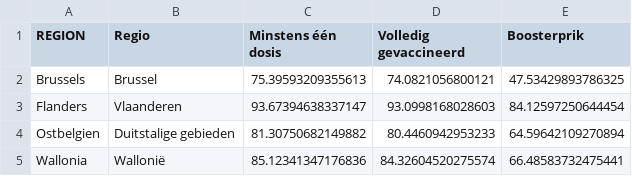
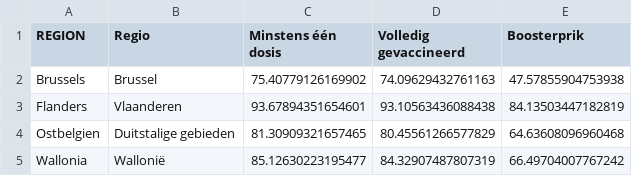
Before and after one commit to journinho/sciensano-covid-19, a CSV file: 8_vax_per_regio.csv, drawn as a sheet.

```diff
--- a/8_vax_per_regio.csv
+++ b/8_vax_per_regio.csv
@@ -1,5 +1,5 @@
 REGION,Regio,Minstens één dosis,Volledig gevaccineerd,Boosterprik
-Brussels,Brussel,75.39593209355613,74.0821056800121,47.53429893786325
-Flanders,Vlaanderen,93.67394638337147,93.0998168028603,84.12597250644454
-Ostbelgien,Duitstalige gebieden,81.30750682149882,80.4460942953233,64.59642109270894
-Wallonia,Wallonië,85.12341347176836,84.32604520275574,66.48583732475441
+Brussels,Brussel,75.40779126169902,74.09629432761163,47.57855904753938
+Flanders,Vlaanderen,93.67894351654601,93.10563436088438,84.13503447182819
+Ostbelgien,Duitstalige gebieden,81.30909321657465,80.45561266577829,64.63608096960468
+Wallonia,Wallonië,85.12630223195477,84.32907487807319,66.49704007767242
```
Also changed, not shown: 1_besmettingen_zevendaags.csv, 3_hospitalisaties.csv, 6 other files.
